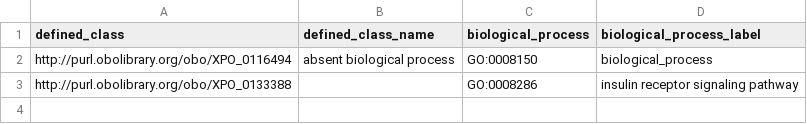
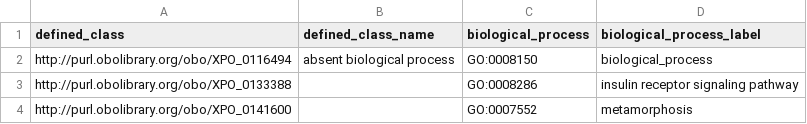
Before and after one commit to obophenotype/xenopus-phenotype-ontology, a TSV file: src/patterns/data/manual/abnormalAbsenceOfBiologicalProcess.tsv, drawn as a sheet; the diff names each change by its address in the sheet, - before the commit and + after, or states it on an @@ line.

Commit message:
New metamorphosis terms, ref #130.

```diff
--- a/src/patterns/data/manual/abnormalAbsenceOfBiologicalProcess.tsv
+++ b/src/patterns/data/manual/abnormalAbsenceOfBiologicalProcess.tsv
+row 4: http://purl.obolibrary.org/obo/XPO_0141600 |  | GO:0007552 | metamorphosis
```
Also changed, not shown: src/patterns/data/manual/abnormalBiologicalProcess.tsv, src/patterns/data/manual/abnormallyArrestedBiologicalProcess.tsv, 7 other files.
